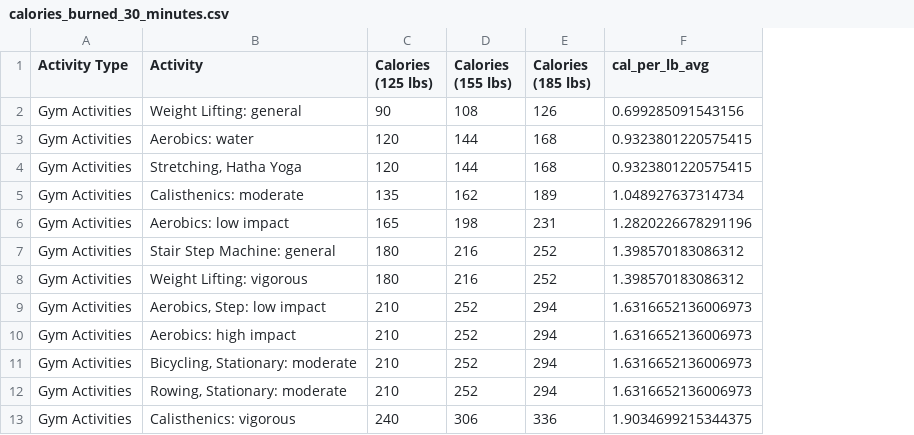
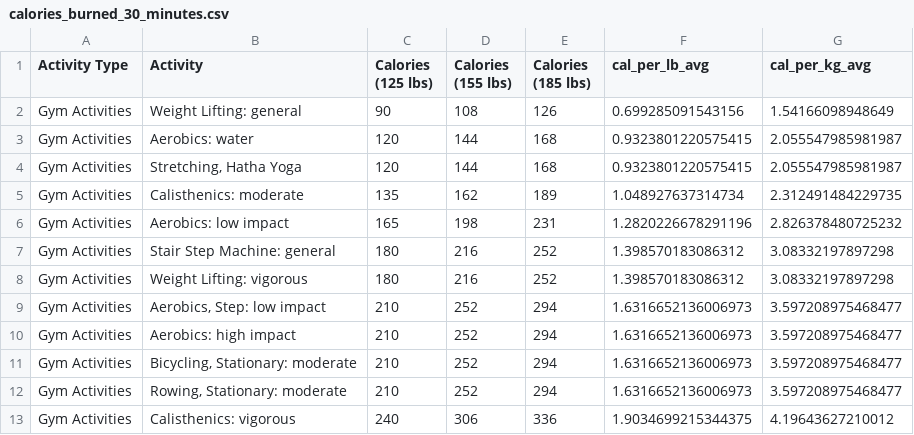
Before and after one commit to parvatijay2901/Live-Lite, a CSV file: calories_burned_30_minutes.csv, drawn as a sheet; only a part is shown; the diff names each change by its address in the sheet, - before the commit and + after, or states it on an @@ line.

Commit message:
Add new column calorie burned per kg into master file

```diff
--- a/calories_burned_30_minutes.csv
+++ b/calories_burned_30_minutes.csv
+column G (cal_per_kg_avg), rows 2-13: 1.54166098948649 | 2.055547985981987 | 2.055547985981987 | 2.312491484229735 | 2.826378480725232 | 3.08332197897298 | 3.08332197897298 | 3.597208975468477 | 3.597208975468477 | 3.597208975468477 | 3.597208975468477 | 4.19643627210012
```
Also changed, not shown: 1 other file.
